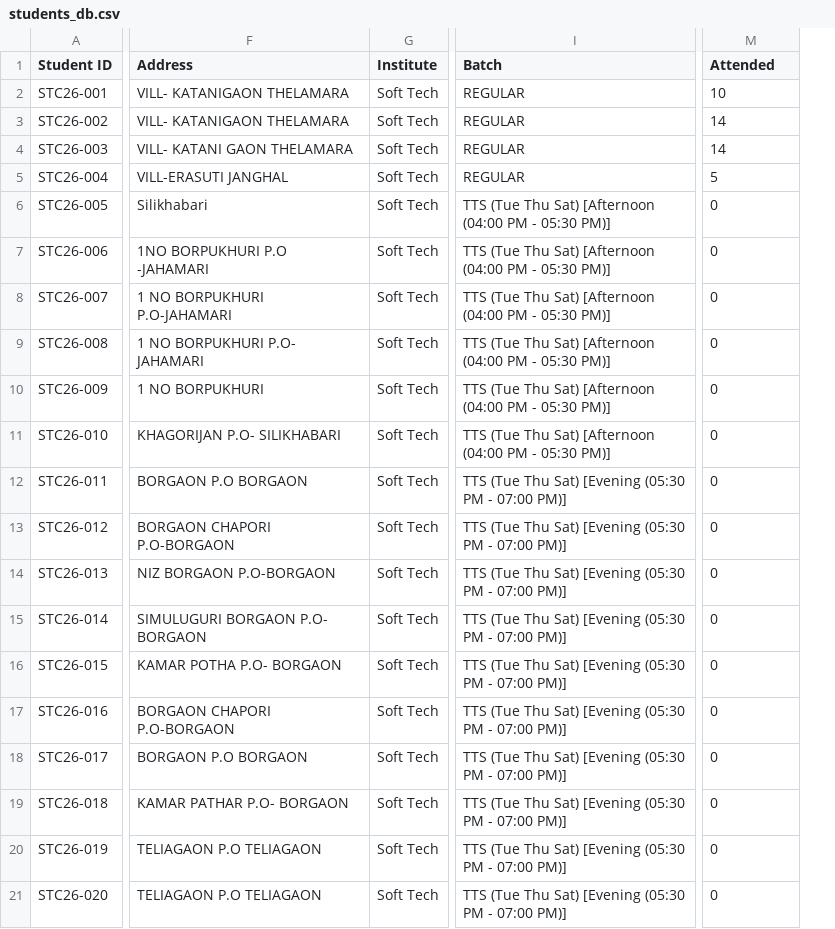
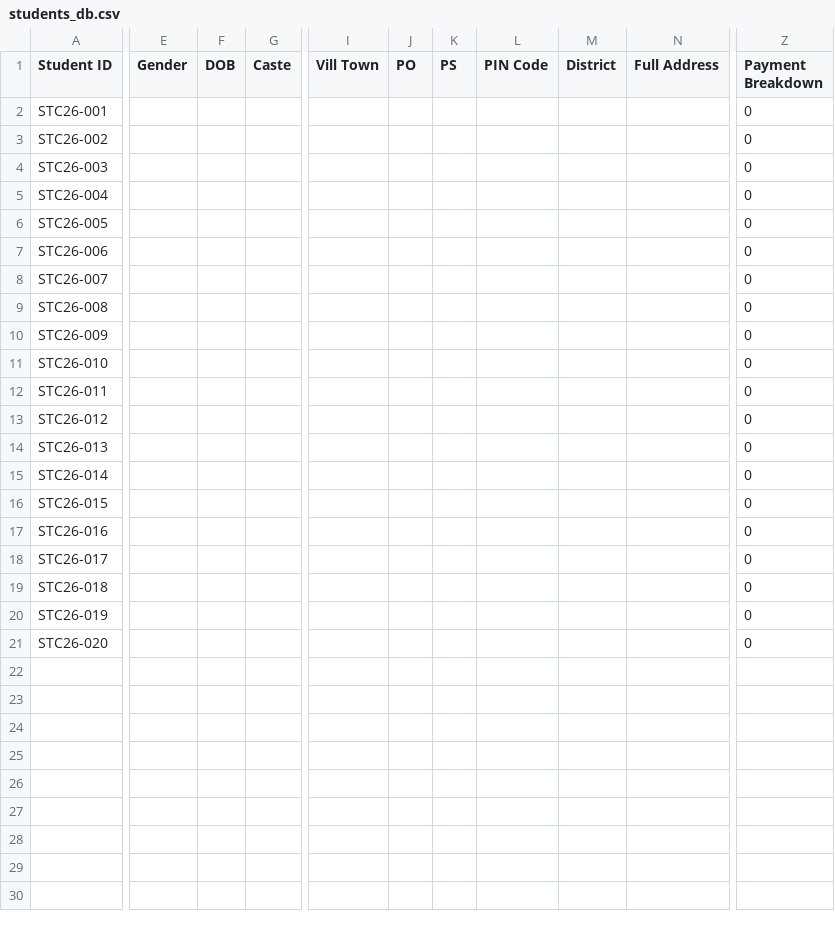
Before and after one commit to chiranjeebhazarika-77/ZTC-Software, a CSV file: students_db.csv, drawn as a sheet; only a part is shown, gaps mark what is left out; removed rows and columns are numbered as before the commit, all else as after; the diff covers the shown part only; the diff names each change by its address in the sheet, - before the commit and + after, or states it on an @@ line.

Commit message:
Update students_db.csv

```diff
--- a/students_db.csv
+++ b/students_db.csv
+column E (Gender), empty
+column F (DOB), empty
+column G (Caste), empty
-column F (Address), rows 2-21: VILL- KATANIGAON THELAMARA | VILL- KATANIGAON THELAMARA | VILL- KATANI GAON THELAMARA | VILL-ERASUTI JANGHAL | Silikhabari | 1NO BORPUKHURI P.O -JAHAMARI | 1 NO BORPUKHURI P.O-JAHAMARI | 1 NO BORPUKHURI P.O- JAHAMARI | 1 NO BORPUKHURI | KHAGORIJAN P.O- SILIKHABARI | BORGAON P.O BORGAON | BORGAON CHAPORI P.O-BORGAON | NIZ BORGAON P.O-BORGAON | SIMULUGURI BORGAON P.O- BORGAON | KAMAR POTHA P.O- BORGAON | BORGAON CHAPORI P.O-BORGAON | BORGAON P.O BORGAON | KAMAR PATHAR P.O- BORGAON | TELIAGAON P.O TELIAGAON | TELIAGAON P.O TELIAGAON
-column G (Institute), rows 2-21: all Soft Tech
+column I (Vill Town), empty
+column J (PO), empty
+column K (PS), empty
+column L (PIN Code), empty
+column M (District), empty
+column N (Full Address), empty
-column I (Batch), rows 2-21: REGULAR | REGULAR | REGULAR | REGULAR | TTS (Tue Thu Sat) [Afternoon (04:00 PM - 05:30 PM)] | TTS (Tue Thu Sat) [Afternoon (04:00 PM - 05:30 PM)] | TTS (Tue Thu Sat) [Afternoon (04:00 PM - 05:30 PM)] | TTS (Tue Thu Sat) [Afternoon (04:00 PM - 05:30 PM)] | TTS (Tue Thu Sat) [Afternoon (04:00 PM - 05:30 PM)] | TTS (Tue Thu Sat) [Afternoon (04:00 PM - 05:30 PM)] | TTS (Tue Thu Sat) [Evening (05:30 PM - 07:00 PM)] | TTS (Tue Thu Sat) [Evening (05:30 PM - 07:00 PM)] | TTS (Tue Thu Sat) [Evening (05:30 PM - 07:00 PM)] | TTS (Tue Thu Sat) [Evening (05:30 PM - 07:00 PM)] | TTS (Tue Thu Sat) [Evening (05:30 PM - 07:00 PM)] | TTS (Tue Thu Sat) [Evening (05:30 PM - 07:00 PM)] | TTS (Tue Thu Sat) [Evening (05:30 PM - 07:00 PM)] | TTS (Tue Thu Sat) [Evening (05:30 PM - 07:00 PM)] | TTS (Tue Thu Sat) [Evening (05:30 PM - 07:00 PM)] | TTS (Tue Thu Sat) [Evening (05:30 PM - 07:00 PM)]
-Z1: Attended
+Z1: Payment Breakdown
-Z2 (Payment Breakdown): 10
+Z2 (Payment Breakdown): 0
-Z3:Z4 (Payment Breakdown): 14
+Z3:Z4 (Payment Breakdown): 0
-Z5 (Payment Breakdown): 5
+Z5 (Payment Breakdown): 0
```
Also changed, not shown: 17 added columns and 2 removed columns elsewhere in this file.
